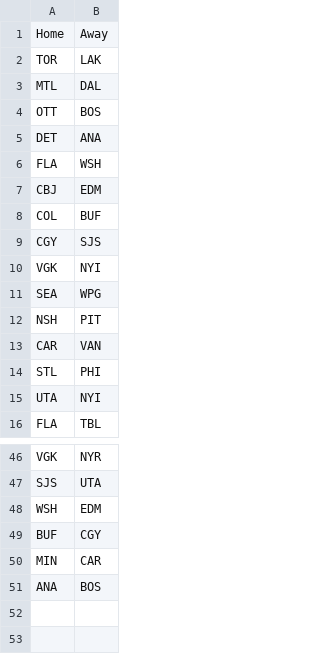
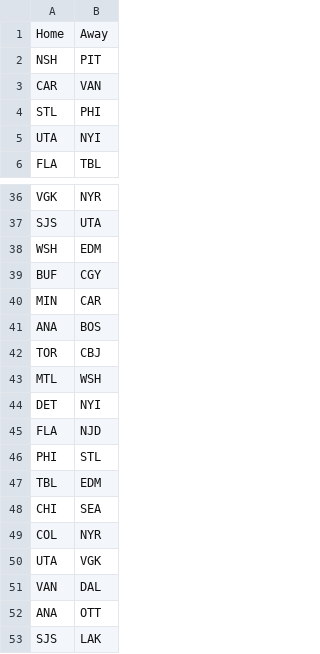
Before and after one commit to NickyFlash/nhl-adp-model, a CSV file: data/schedule_today.csv, drawn as a sheet; only a part is shown, gaps mark what is left out; removed rows and columns are numbered as before the commit, all else as after; the diff names each change by its address in the sheet, - before the commit and + after, or states it on an @@ line.

```diff
--- a/data/schedule_today.csv
+++ b/data/schedule_today.csv
-row 2: TOR | LAK
-row 3: MTL | DAL
-row 4: OTT | BOS
-row 5: DET | ANA
-row 6: FLA | WSH
-row 7: CBJ | EDM
-row 8: COL | BUF
-row 9: CGY | SJS
-row 10: VGK | NYI
-row 11: SEA | WPG
+row 42: TOR | CBJ
+row 43: MTL | WSH
+row 44: DET | NYI
+row 45: FLA | NJD
+row 46: PHI | STL
+row 47: TBL | EDM
+row 48: CHI | SEA
+row 49: COL | NYR
+row 50: UTA | VGK
+row 51: VAN | DAL
+row 52: ANA | OTT
+row 53: SJS | LAK
```
Also changed, not shown: data/dfs_projections.csv.
